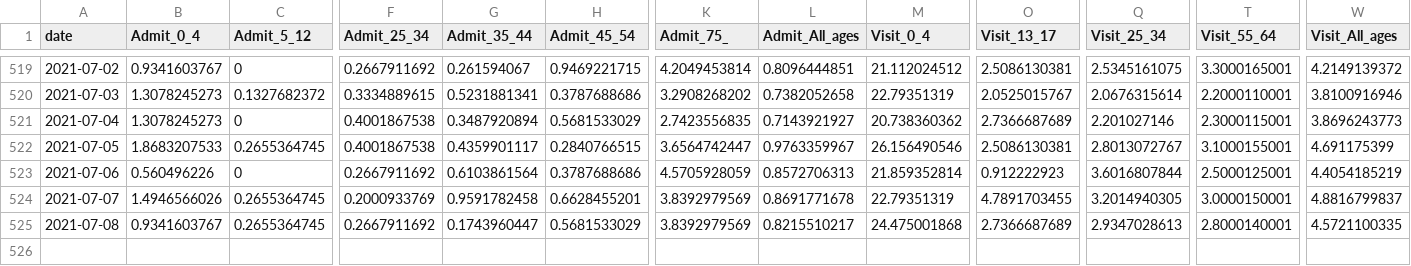
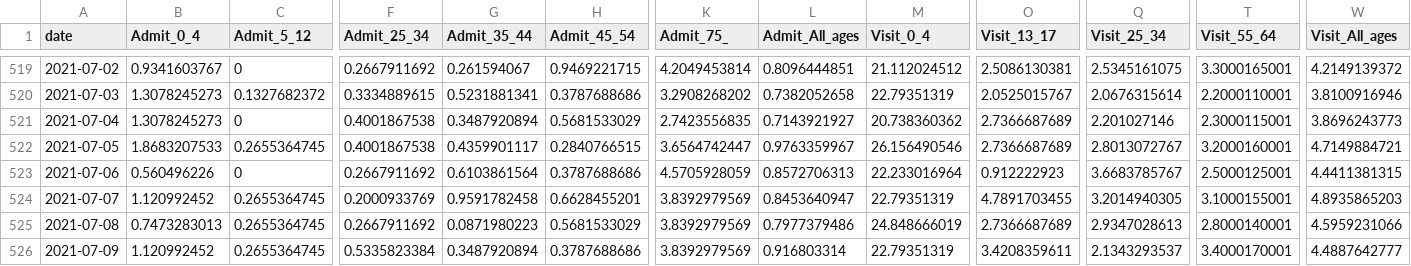
Before and after one commit to nychealth/coronavirus-data, a CSV file: trends/covid-like-illness.csv, drawn as a sheet; only a part is shown, gaps mark what is left out; rows hold the shown columns only; the diff names each change by its address in the sheet, - before the commit and + after, or states it on an @@ line.

Commit message:
7/12 data update

```diff
--- a/trends/covid-like-illness.csv
+++ b/trends/covid-like-illness.csv
-O522 (Visit_13_17): 2.5086130381
+O522 (Visit_13_17): 2.7366687689
-T522 (Visit_55_64): 3.1000155001
+T522 (Visit_55_64): 3.2000160001
-W522 (Visit_All_ages): 4.691175399
+W522 (Visit_All_ages): 4.7149884721
-M523 (Visit_0_4): 21.859352814
+M523 (Visit_0_4): 22.233016964
-Q523 (Visit_25_34): 3.6016807844
+Q523 (Visit_25_34): 3.6683785767
-W523 (Visit_All_ages): 4.4054185219
+W523 (Visit_All_ages): 4.4411381315
-B524 (Admit_0_4): 1.4946566026
+B524 (Admit_0_4): 1.120992452
-L524 (Admit_All_ages): 0.8691771678
+L524 (Admit_All_ages): 0.8453640947
-T524 (Visit_55_64): 3.0000150001
+T524 (Visit_55_64): 3.1000155001
-W524 (Visit_All_ages): 4.8816799837
+W524 (Visit_All_ages): 4.8935865203
-B525 (Admit_0_4): 0.9341603767
+B525 (Admit_0_4): 0.7473283013
-G525 (Admit_35_44): 0.1743960447
+G525 (Admit_35_44): 0.0871980223
-L525 (Admit_All_ages): 0.8215510217
+L525 (Admit_All_ages): 0.7977379486
-M525 (Visit_0_4): 24.475001868
+M525 (Visit_0_4): 24.848666019
-W525 (Visit_All_ages): 4.5721100335
+W525 (Visit_All_ages): 4.5959231066
+row 526: 2021-07-09 | 1.120992452 | 0.2655364745 | 0.5335823384 | 0.3487920894 | 0.3787688686 | 3.8392979569 | 0.916803314 | 22.79351319 | 3.4208359611 | 2.1343293537 | 3.4000170001 | 4.4887642777
```
Also changed, not shown: latest/now-data-by-day.csv, trends/cases-by-day.csv, 32 other files.
